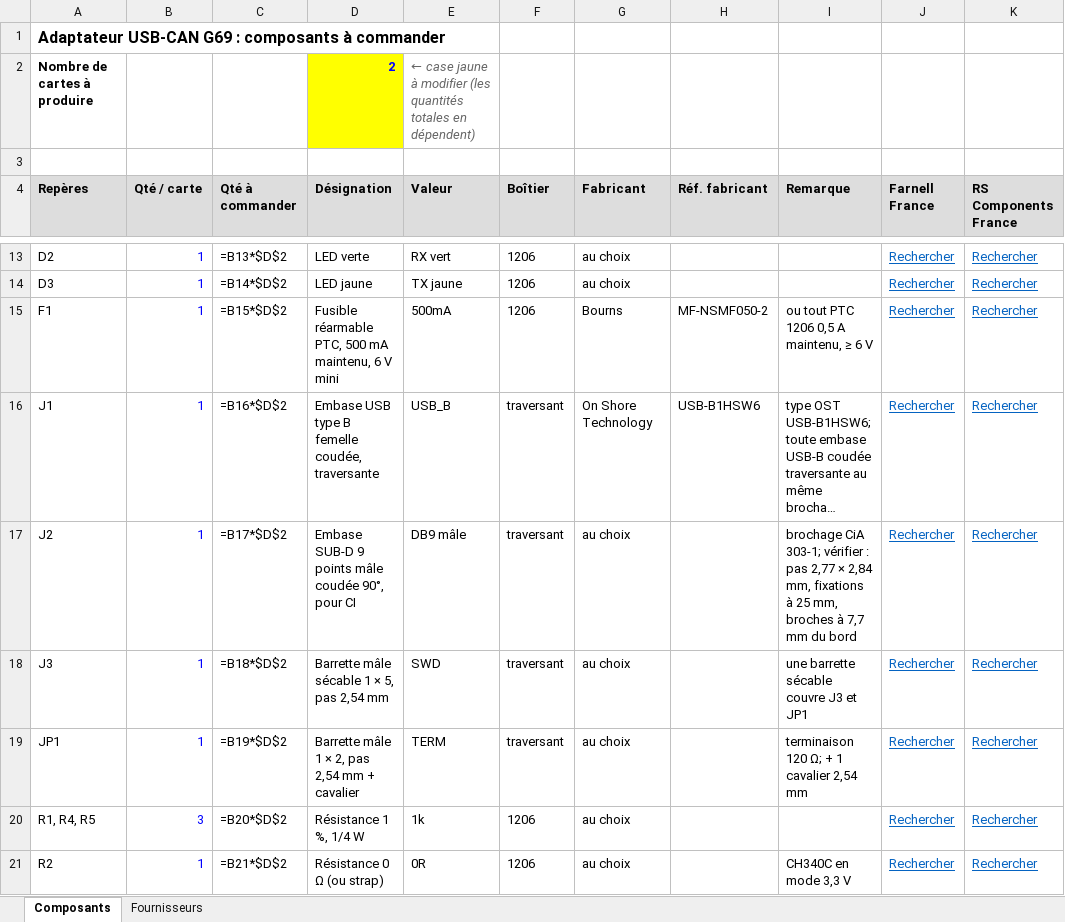
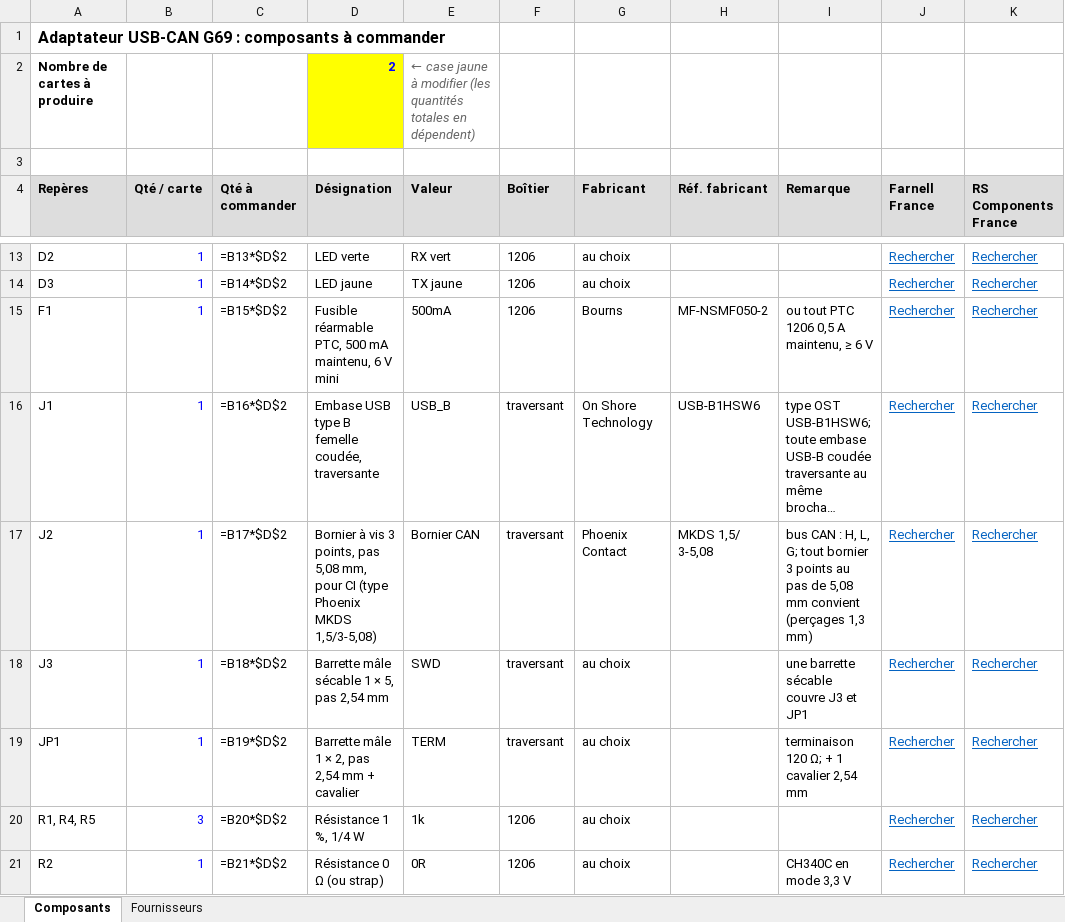
Before and after one commit to xopigun/Projet2A, an Excel workbook: banc-can/hardware/adaptateur_usb_can/fabrication/adaptateur_usb_can_commande.xlsx, sheet Composants, drawn as a sheet; only a part is shown, gaps mark what is left out; long unchanged cells end in …; values as stored, in another font and other column widths than the file's, no borders; formulas without a stored value are shown as written; the diff names each change by its address in the sheet, - before the commit and + after, or states it on an @@ line.

```diff
--- a/banc-can/hardware/adaptateur_usb_can/fabrication/adaptateur_usb_can_commande.xlsx (sheet Composants)
+++ b/banc-can/hardware/adaptateur_usb_can/fabrication/adaptateur_usb_can_commande.xlsx (sheet Composants)
-D17 (Désignation): Embase SUB-D 9 points mâle coudée 90°, pour CI
+D17 (Désignation): Bornier à vis 3 points, pas 5,08 mm, pour CI (type Phoenix MKDS 1,5/3-5,08)
-E17 (Valeur): DB9 mâle
+E17 (Valeur): Bornier CAN
-G17 (Fabricant): au choix
+G17 (Fabricant): Phoenix Contact
-H17 (Réf. fabricant): (empty)
+H17 (Réf. fabricant): MKDS 1,5/ 3-5,08
-I17 (Remarque): brochage CiA 303-1; vérifier : pas 2,77 × 2,84 mm, fixations à 25 mm, broches à 7,7 mm du bord
+I17 (Remarque): bus CAN : H, L, G; tout bornier 3 points au pas de 5,08 mm convient (perçages 1,3 mm)
```
Also changed, not shown: 29 other files.
